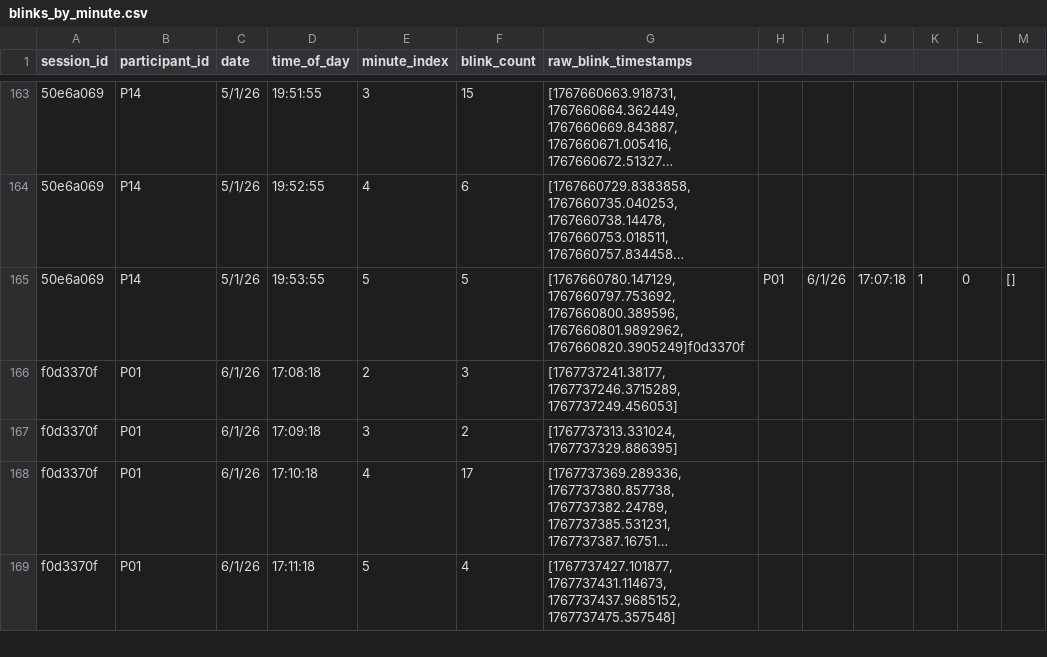
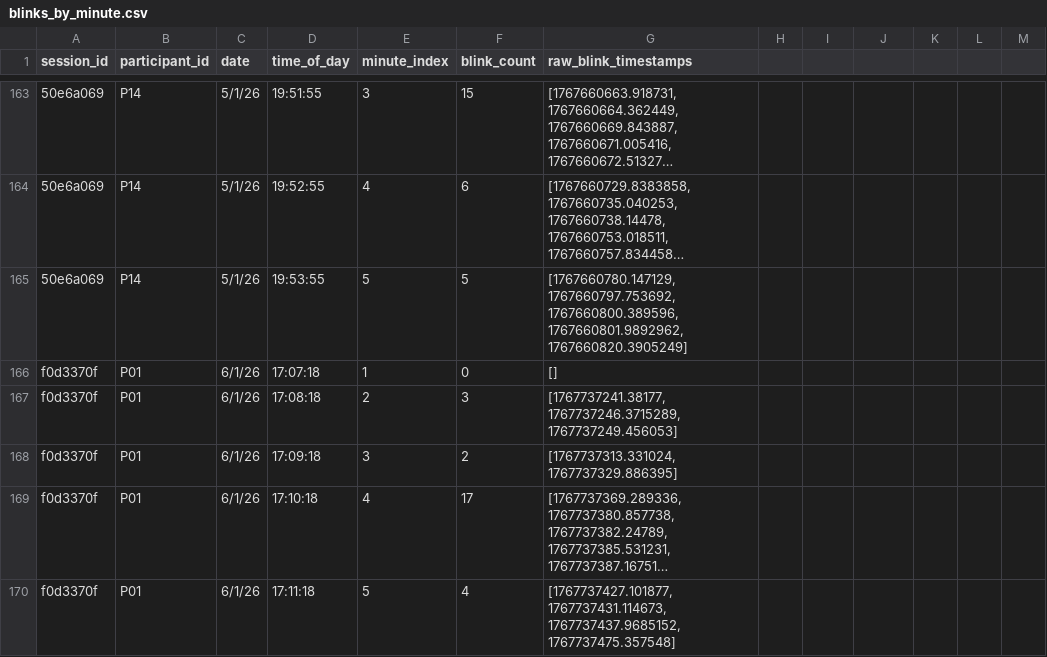
Before and after one commit to aorellanad/eye-fatigue-detection, a CSV file: dataset/blinks_by_minute.csv, drawn as a sheet; only a part is shown, gaps mark what is left out; long unchanged cells end in …; the diff names each change by its address in the sheet, - before the commit and + after, or states it on an @@ line.

```diff
--- a/dataset/blinks_by_minute.csv
+++ b/dataset/blinks_by_minute.csv
-G165 (raw_blink_timestamps): …1767660800.389596, 1767660801.9892962, 1767660820.3905249]f0d3370f
+G165 (raw_blink_timestamps): …1767660800.389596, 1767660801.9892962, 1767660820.3905249]
-H165: P01
+H165: (empty)
-I165: 6/1/26
+I165: (empty)
-J165: 17:07:18
+J165: (empty)
-K165: 1
+K165: (empty)
-L165: 0
+L165: (empty)
-M165: []
+M165: (empty)
+row 166: f0d3370f | P01 | 6/1/26 | 17:07:18 | 1 | 0 | []
```
Also changed, not shown: dataset/training_dataset.csv.
